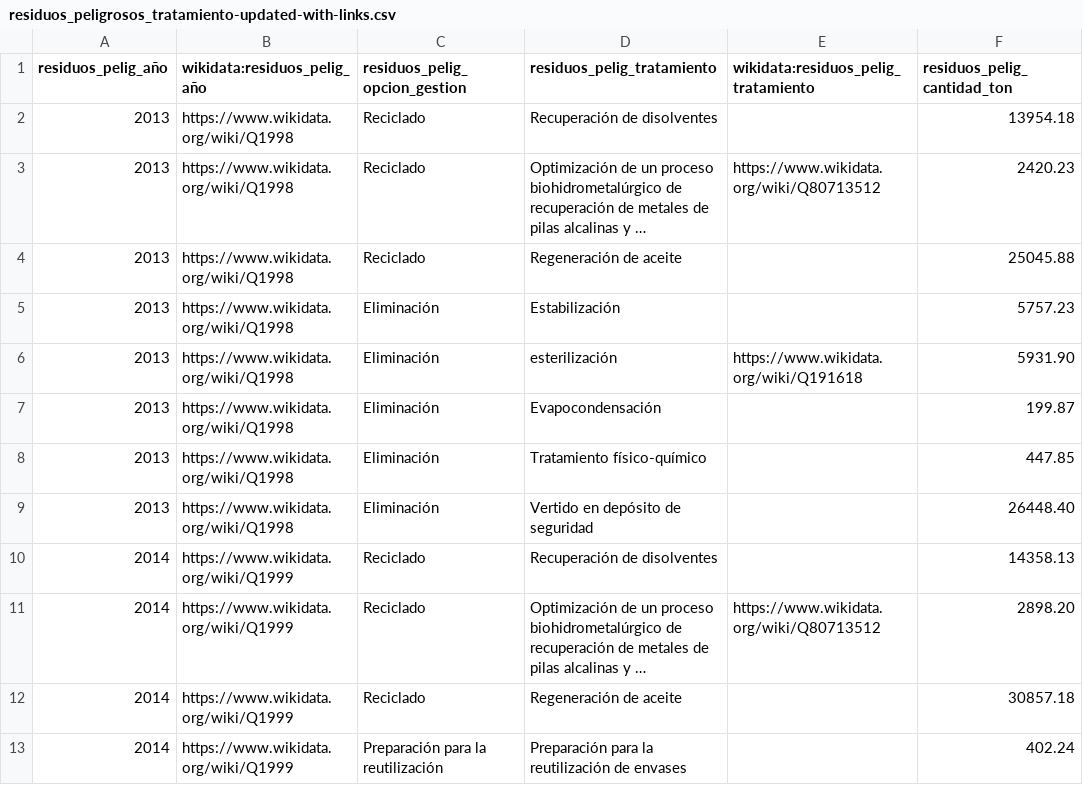
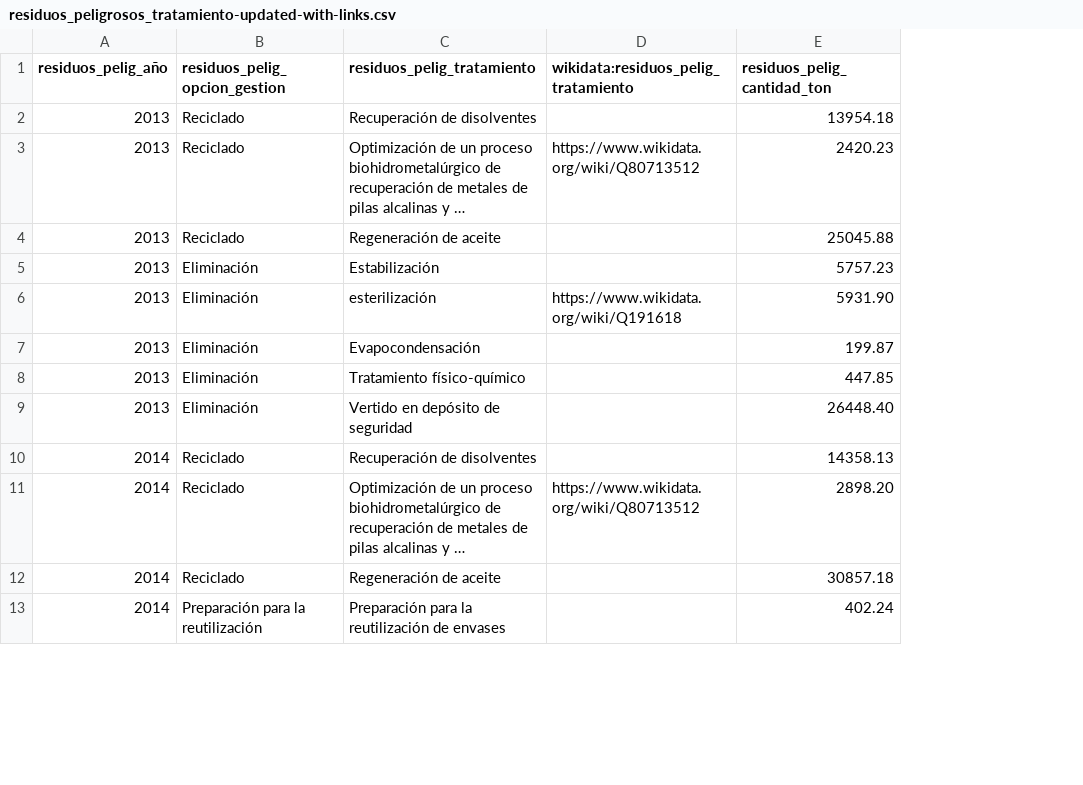
Before and after one commit to FacultadInformatica-LinkedData/Curso2020-2021, a CSV file: HandsOn/Group01/csv/residuos_peligrosos_tratamiento-updated-with-links.csv, drawn as a sheet; only a part is shown; long unchanged cells end in …; the diff names each change by its address in the sheet, - before the commit and + after, or states it on an @@ line.

Commit message:
HandsOn5 updated and fixes

```diff
--- a/HandsOn/Group01/csv/residuos_peligrosos_tratamiento-updated-with-links.csv
+++ b/HandsOn/Group01/csv/residuos_peligrosos_tratamiento-updated-with-links.csv
-column B (wikidata:residuos_pelig_año), rows 2-13: https://www.wikidata.org/wiki/Q1998 | https://www.wikidata.org/wiki/Q1998 | https://www.wikidata.org/wiki/Q1998 | https://www.wikidata.org/wiki/Q1998 | https://www.wikidata.org/wiki/Q1998 | https://www.wikidata.org/wiki/Q1998 | https://www.wikidata.org/wiki/Q1998 | https://www.wikidata.org/wiki/Q1998 | https://www.wikidata.org/wiki/Q1999 | https://www.wikidata.org/wiki/Q1999 | https://www.wikidata.org/wiki/Q1999 | https://www.wikidata.org/wiki/Q1999
```
Also changed, not shown: HandsOn/Group01/csv/residuos_domesticos_generacion-updated-with-links.csv, 12 other files.
